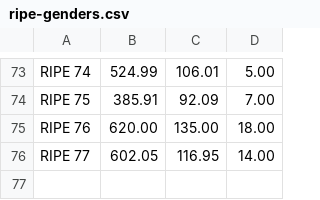
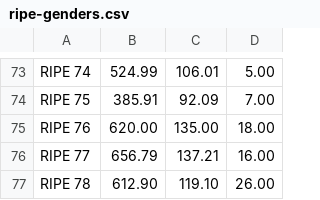
Before and after one commit to shane-kerr/ripemtggender, a CSV file: ripe-genders.csv, drawn as a sheet; only a part is shown, gaps mark what is left out.

Commit message:
Add guesses for recent meetings

```diff
--- a/ripe-genders.csv
+++ b/ripe-genders.csv
@@ -75,2 +75,3 @@
 "RIPE 76","620.00","135.00","18.00"
-"RIPE 77","602.05","116.95","14.00"
+"RIPE 77","656.79","137.21","16.00"
+"RIPE 78","612.90","119.10","26.00"
```
